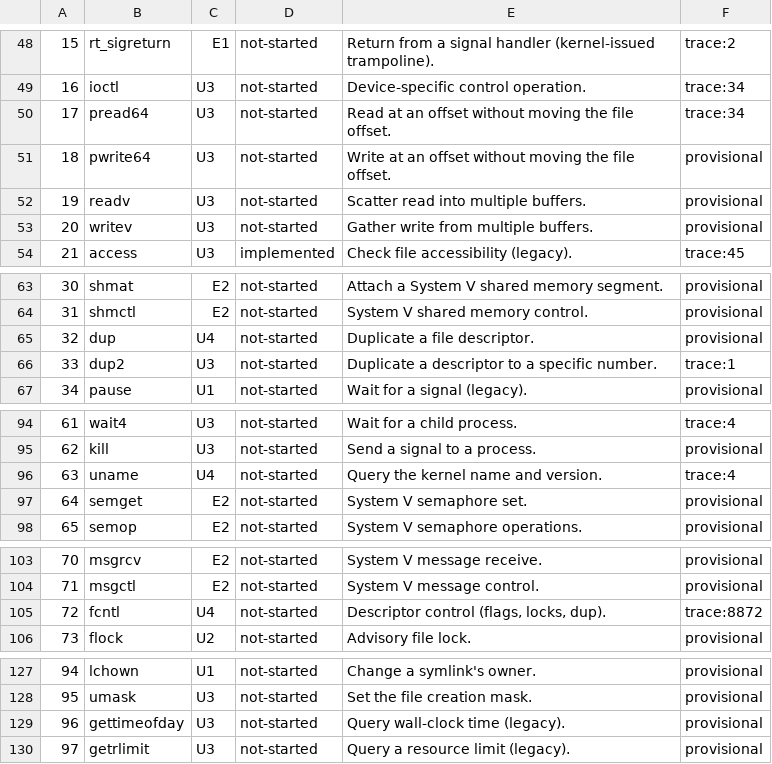
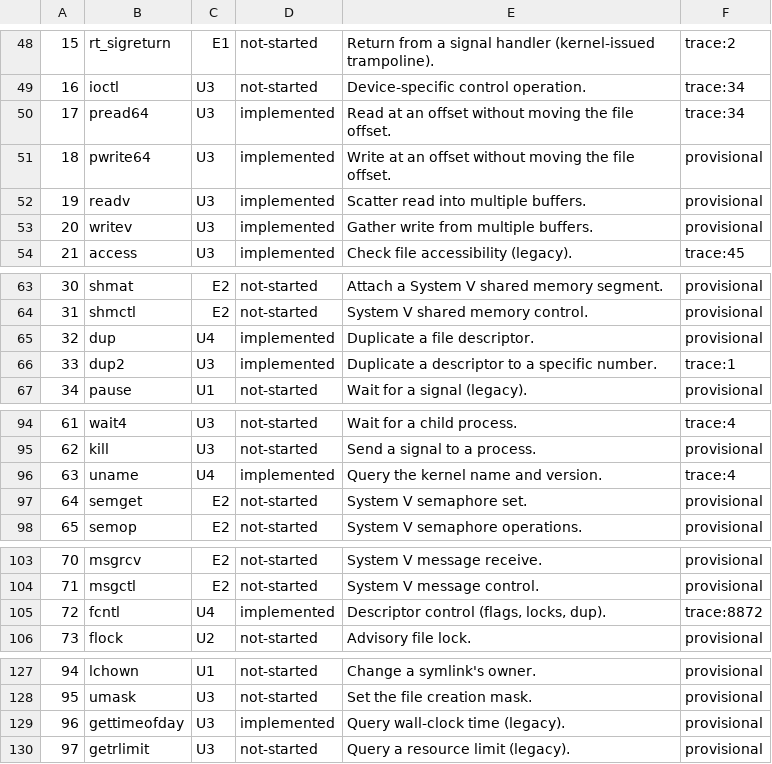
Before and after one commit to ransombiyato/gallyx, a TSV file: docs/syscalls/inventory.tsv, drawn as a sheet; only a part is shown, gaps mark what is left out; the diff covers the shown part only.

```diff
--- a/docs/syscalls/inventory.tsv
+++ b/docs/syscalls/inventory.tsv
@@ -49,6 +49,6 @@
 16	ioctl	U3	not-started	Device-specific control operation.	trace:34
-17	pread64	U3	not-started	Read at an offset without moving the file offset.	trace:34
-18	pwrite64	U3	not-started	Write at an offset without moving the file offset.	provisional
-19	readv	U3	not-started	Scatter read into multiple buffers.	provisional
-20	writev	U3	not-started	Gather write from multiple buffers.	provisional
+17	pread64	U3	implemented	Read at an offset without moving the file offset.	trace:34
+18	pwrite64	U3	implemented	Write at an offset without moving the file offset.	provisional
+19	readv	U3	implemented	Scatter read into multiple buffers.	provisional
+20	writev	U3	implemented	Gather write from multiple buffers.	provisional
 21	access	U3	implemented	Check file accessibility (legacy).	trace:45
@@ -64,4 +64,4 @@
 31	shmctl	E2	not-started	System V shared memory control.	provisional
-32	dup	U4	not-started	Duplicate a file descriptor.	provisional
-33	dup2	U3	not-started	Duplicate a descriptor to a specific number.	trace:1
+32	dup	U4	implemented	Duplicate a file descriptor.	provisional
+33	dup2	U3	implemented	Duplicate a descriptor to a specific number.	trace:1
 34	pause	U1	not-started	Wait for a signal (legacy).	provisional
@@ -95,3 +95,3 @@
 62	kill	U3	not-started	Send a signal to a process.	provisional
-63	uname	U4	not-started	Query the kernel name and version.	trace:4
+63	uname	U4	implemented	Query the kernel name and version.	trace:4
 64	semget	E2	not-started	System V semaphore set.	provisional
@@ -104,3 +104,3 @@
 71	msgctl	E2	not-started	System V message control.	provisional
-72	fcntl	U4	not-started	Descriptor control (flags, locks, dup).	trace:8872
+72	fcntl	U4	implemented	Descriptor control (flags, locks, dup).	trace:8872
 73	flock	U2	not-started	Advisory file lock.	provisional
@@ -128,3 +128,3 @@
 95	umask	U3	not-started	Set the file creation mask.	provisional
-96	gettimeofday	U3	not-started	Query wall-clock time (legacy).	provisional
+96	gettimeofday	U3	implemented	Query wall-clock time (legacy).	provisional
 97	getrlimit	U3	not-started	Query a resource limit (legacy).	provisional
```
Also changed, not shown: 6 edited cells elsewhere in this file, 21 other files.
